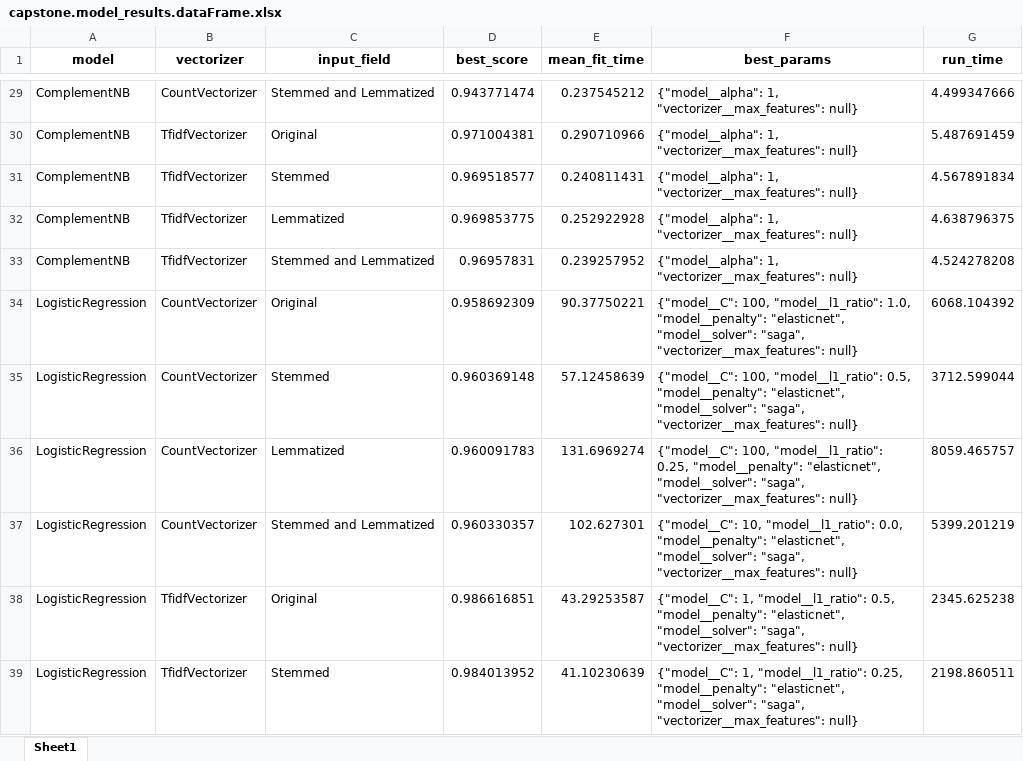
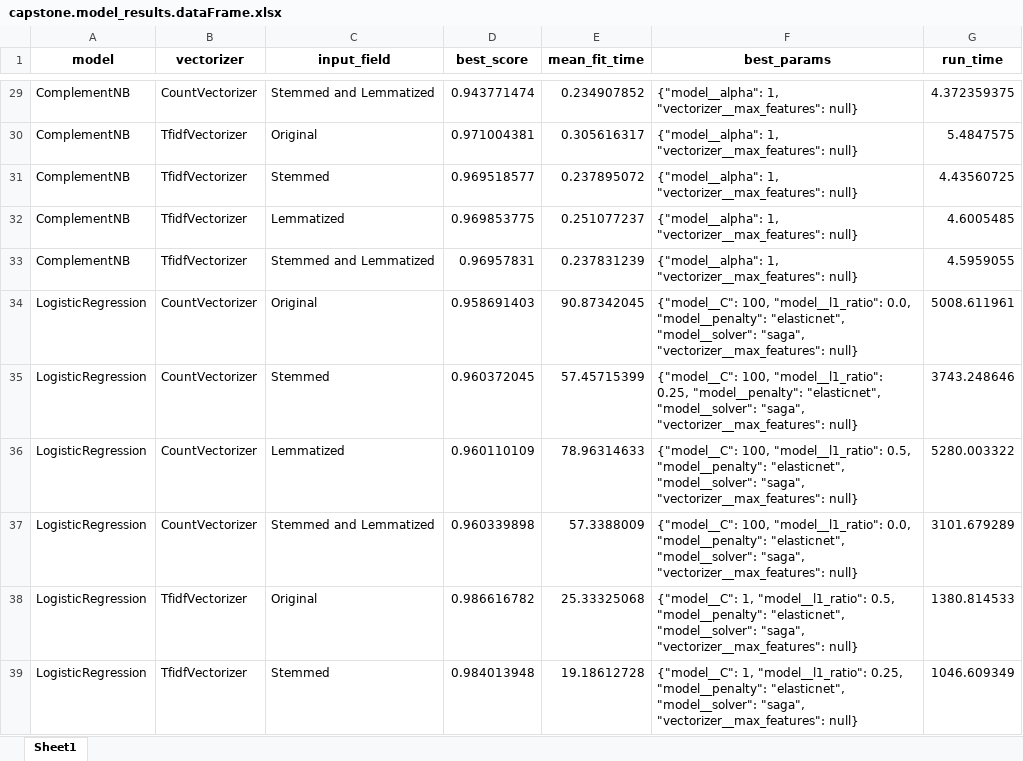
Before and after one commit to gomesla/aimless, an Excel workbook: capstone/analysis_results/capstone.model_results.dataFrame.xlsx, sheet Sheet1, drawn as a sheet; only a part is shown, gaps mark what is left out; values as stored, in another font and other column widths than the file's, no borders; the diff covers the shown part only; the diff names each change by its address in the sheet, - before the commit and + after, or states it on an @@ line.

```diff
--- a/capstone/analysis_results/capstone.model_results.dataFrame.xlsx (sheet Sheet1)
+++ b/capstone/analysis_results/capstone.model_results.dataFrame.xlsx (sheet Sheet1)
-E29 (mean_fit_time): 0.237545212
+E29 (mean_fit_time): 0.234907852
-G29 (run_time): 4.499347666
+G29 (run_time): 4.372359375
-E30 (mean_fit_time): 0.290710966
+E30 (mean_fit_time): 0.305616317
-G30 (run_time): 5.487691459
+G30 (run_time): 5.4847575
-E31 (mean_fit_time): 0.240811431
+E31 (mean_fit_time): 0.237895072
-G31 (run_time): 4.567891834
+G31 (run_time): 4.43560725
-E32 (mean_fit_time): 0.252922928
+E32 (mean_fit_time): 0.251077237
-G32 (run_time): 4.638796375
+G32 (run_time): 4.6005485
-E33 (mean_fit_time): 0.239257952
+E33 (mean_fit_time): 0.237831239
-G33 (run_time): 4.524278208
+G33 (run_time): 4.5959055
-D34 (best_score): 0.958692309
+D34 (best_score): 0.958691403
-E34 (mean_fit_time): 90.37750221
+E34 (mean_fit_time): 90.87342045
-F34 (best_params): …100, "model__l1_ratio": 1.0, "model__penalty": "elasticnet",…
+F34 (best_params): …100, "model__l1_ratio": 0.0, "model__penalty": "elasticnet",…
-G34 (run_time): 6068.104392
+G34 (run_time): 5008.611961
-D35 (best_score): 0.960369148
+D35 (best_score): 0.960372045
-E35 (mean_fit_time): 57.12458639
+E35 (mean_fit_time): 57.45715399
-F35 (best_params): …100, "model__l1_ratio": 0.5, "model__penalty": "elasticnet",…
+F35 (best_params): …100, "model__l1_ratio": 0.25, "model__penalty": "elasticnet",…
-G35 (run_time): 3712.599044
+G35 (run_time): 3743.248646
-D36 (best_score): 0.960091783
+D36 (best_score): 0.960110109
-E36 (mean_fit_time): 131.6969274
+E36 (mean_fit_time): 78.96314633
-F36 (best_params): …100, "model__l1_ratio": 0.25, "model__penalty": "elasticnet",…
+F36 (best_params): …100, "model__l1_ratio": 0.5, "model__penalty": "elasticnet",…
-G36 (run_time): 8059.465757
+G36 (run_time): 5280.003322
-D37 (best_score): 0.960330357
+D37 (best_score): 0.960339898
-E37 (mean_fit_time): 102.627301
+E37 (mean_fit_time): 57.3388009
-F37 (best_params): {"model__C": 10, "model__l1_ratio": 0.0,…
+F37 (best_params): {"model__C": 100, "model__l1_ratio": 0.0,…
-G37 (run_time): 5399.201219
+G37 (run_time): 3101.679289
-D38 (best_score): 0.986616851
+D38 (best_score): 0.986616782
-E38 (mean_fit_time): 43.29253587
+E38 (mean_fit_time): 25.33325068
-G38 (run_time): 2345.625238
+G38 (run_time): 1380.814533
-D39 (best_score): 0.984013952
+D39 (best_score): 0.984013948
-E39 (mean_fit_time): 41.10230639
+E39 (mean_fit_time): 19.18612728
-G39 (run_time): 2198.860511
+G39 (run_time): 1046.609349
```
Also changed, not shown: 138 edited cells elsewhere in this sheet, 32 other files.
